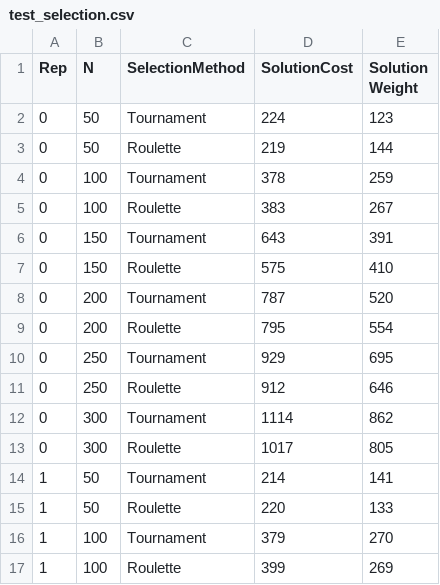
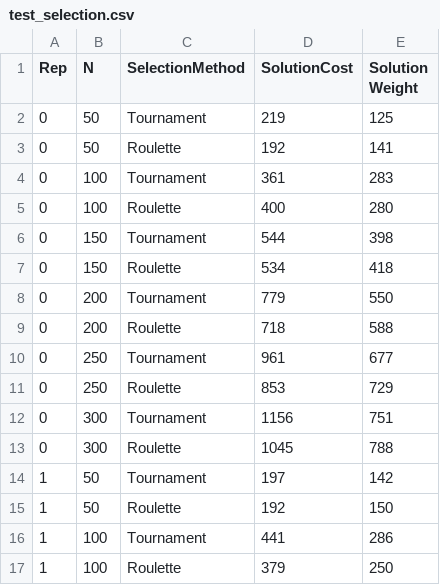
Before and after one commit to CenturionTheMan/OptimizationLabs, a CSV file: lab6/results/test_selection.csv, drawn as a sheet; only a part is shown; the diff covers the shown part only.

```diff
--- a/lab6/results/test_selection.csv
+++ b/lab6/results/test_selection.csv
@@ -1,17 +1,17 @@
 Rep,N,SelectionMethod,SolutionCost,Solution Weight
-0,50,Tournament,224,123
-0,50,Roulette,219,144
-0,100,Tournament,378,259
-0,100,Roulette,383,267
-0,150,Tournament,643,391
-0,150,Roulette,575,410
-0,200,Tournament,787,520
-0,200,Roulette,795,554
-0,250,Tournament,929,695
-0,250,Roulette,912,646
-0,300,Tournament,1114,862
-0,300,Roulette,1017,805
-1,50,Tournament,214,141
-1,50,Roulette,220,133
-1,100,Tournament,379,270
-1,100,Roulette,399,269
+0,50,Tournament,219,125
+0,50,Roulette,192,141
+0,100,Tournament,361,283
+0,100,Roulette,400,280
+0,150,Tournament,544,398
+0,150,Roulette,534,418
+0,200,Tournament,779,550
+0,200,Roulette,718,588
+0,250,Tournament,961,677
+0,250,Roulette,853,729
+0,300,Tournament,1156,751
+0,300,Roulette,1045,788
+1,50,Tournament,197,142
+1,50,Roulette,192,150
+1,100,Tournament,441,286
+1,100,Roulette,379,250
```
Also changed, not shown: 24 added rows and 40 edited cells elsewhere in this file, 2 other files.
